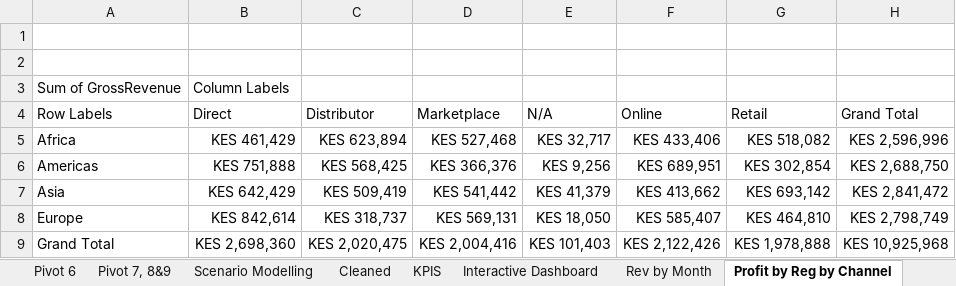
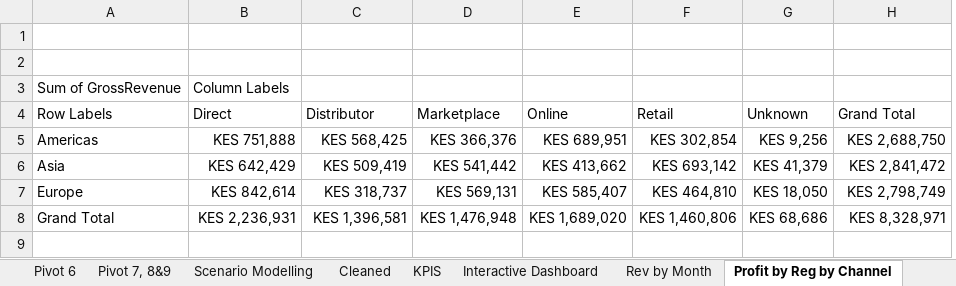
Before and after one commit to kunguteresa0-commits/Excel-assignment-, an Excel workbook: Excel 1 assignment.xlsx, sheet Profit by Reg by Channel, drawn as a sheet; values as stored, in another font and other column widths than the file's, no borders; charts and pictures not drawn; removed rows and columns are numbered as before the commit, all else as after; the diff names each change by its address in the sheet, - before the commit and + after, or states it on an @@ line.

```diff
--- a/Excel 1 assignment.xlsx (sheet Profit by Reg by Channel)
+++ b/Excel 1 assignment.xlsx (sheet Profit by Reg by Channel)
-column E (N/A), rows 6-9: KES 9,256 | KES 41,379 | KES 18,050 | KES 101,403
+column G (Unknown), rows 5-8: KES 9,256 | KES 41,379 | KES 18,050 | KES 68,686
-row 5: Africa | KES 461,429 | KES 623,894 | KES 527,468 | KES 32,717 | KES 433,406 | KES 518,082 | KES 2,596,996
-B8 (Direct): KES 2,698,360
+B8 (Direct): KES 2,236,931
-C8 (Distributor): KES 2,020,475
+C8 (Distributor): KES 1,396,581
-D8 (Marketplace): KES 2,004,416
+D8 (Marketplace): KES 1,476,948
-E8 (Online): KES 2,122,426
+E8 (Online): KES 1,689,020
-F8 (Retail): KES 1,978,888
+F8 (Retail): KES 1,460,806
-H8 (Grand Total): KES 10,925,968
+H8 (Grand Total): KES 8,328,971
```
Also changed, not shown: sheet Cleaned, sheet Pivot 7, 8&9, sheet Pivot 6, sheet Top 10% pr REV, sheet Rev by Month, sheet KPIS, hidden cells, charts or pictures.
